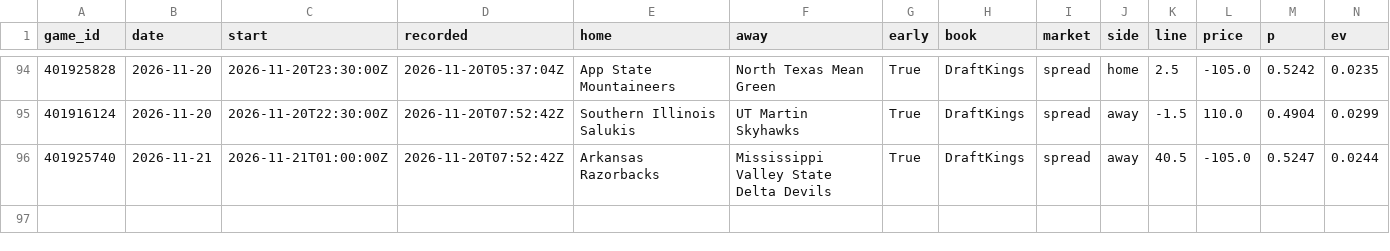
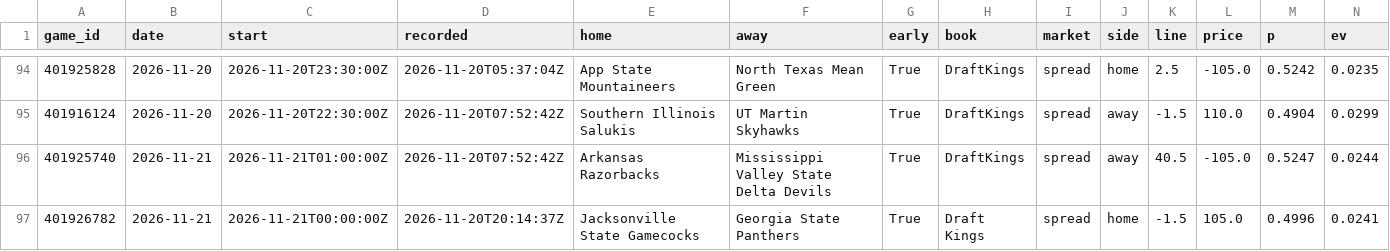
Before and after one commit to psturo77/cbb-data, a CSV file: paper.csv, drawn as a sheet; only a part is shown, gaps mark what is left out; rows hold the shown columns only; the diff names each change by its address in the sheet, - before the commit and + after, or states it on an @@ line.

```diff
--- a/paper.csv
+++ b/paper.csv
+row 97: 401926782 | 2026-11-21 | 2026-11-21T00:00:00Z | 2026-11-20T20:14:37Z | Jacksonville State Gamecocks | Georgia State Panthers | True | Draft Kings | spread | home | -1.5 | 105.0 | 0.4996 | 0.0241
```
Also changed, not shown: lines.csv, model.csv, 4 other files.
